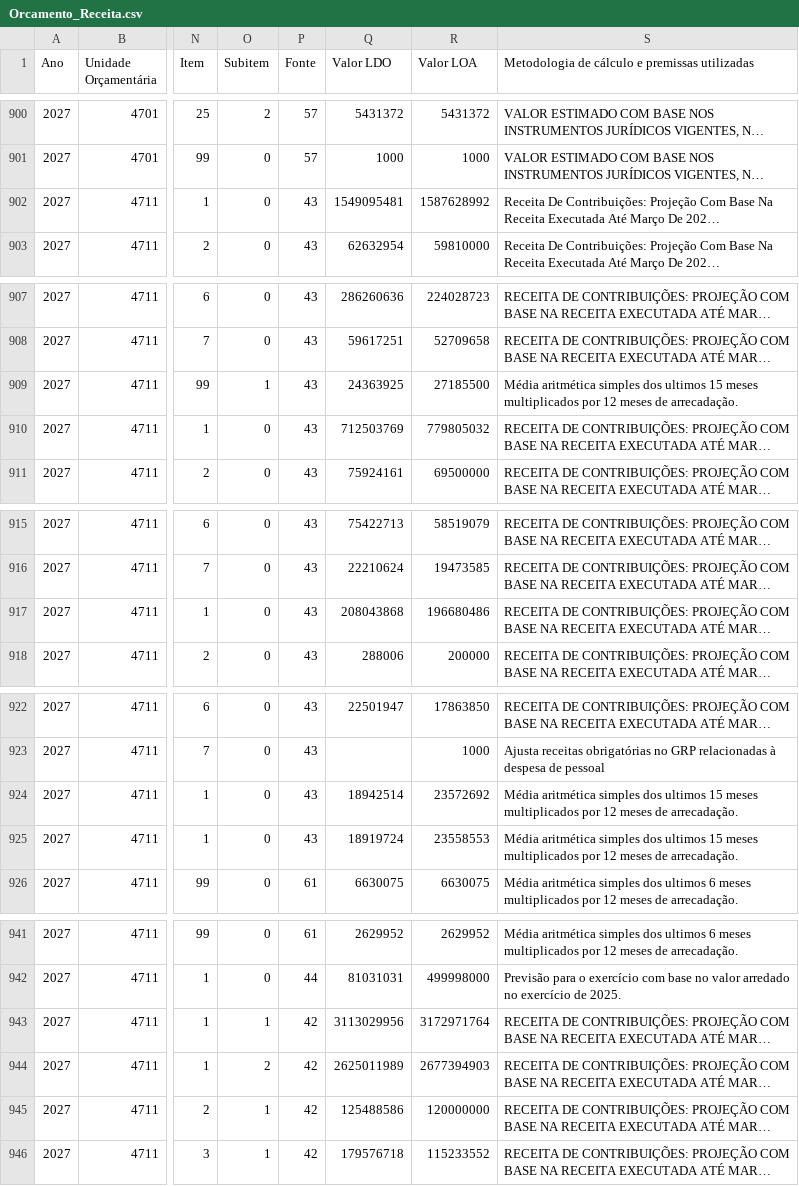
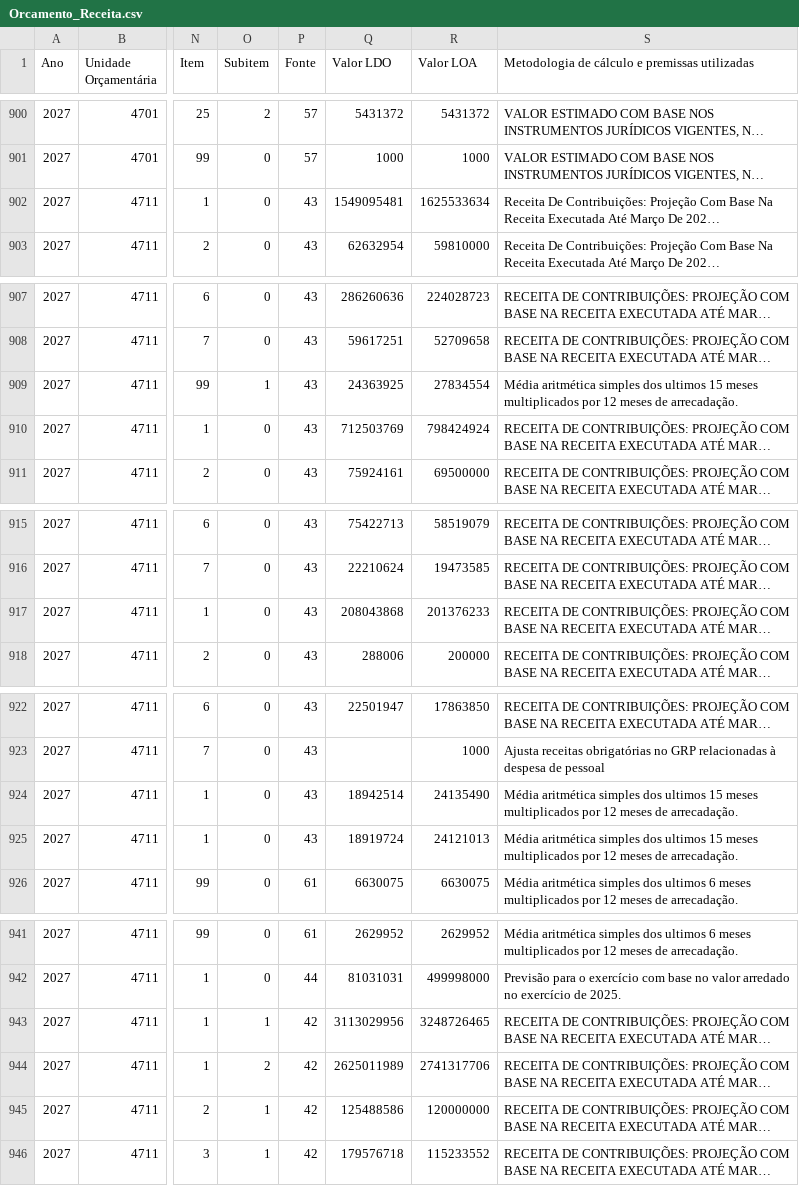
Before and after one commit to splor-mg/painel-fechamento-receita-despesa, a CSV file: Orcamento_Receita.csv, drawn as a sheet; only a part is shown, gaps mark what is left out; long unchanged cells end in …; the diff names each change by its address in the sheet, - before the commit and + after, or states it on an @@ line.

```diff
--- a/Orcamento_Receita.csv
+++ b/Orcamento_Receita.csv
-R902 (Valor LOA): 1587628992
+R902 (Valor LOA): 1625533634
-R909 (Valor LOA): 27185500
+R909 (Valor LOA): 27834554
-R910 (Valor LOA): 779805032
+R910 (Valor LOA): 798424924
-R917 (Valor LOA): 196680486
+R917 (Valor LOA): 201376233
-R924 (Valor LOA): 23572692
+R924 (Valor LOA): 24135490
-R925 (Valor LOA): 23558553
+R925 (Valor LOA): 24121013
-R943 (Valor LOA): 3172971764
+R943 (Valor LOA): 3248726465
-R944 (Valor LOA): 2677394903
+R944 (Valor LOA): 2741317706
```
Also changed, not shown: Despesa_Intraorcamentaria_2027.csv, 7 other files.
